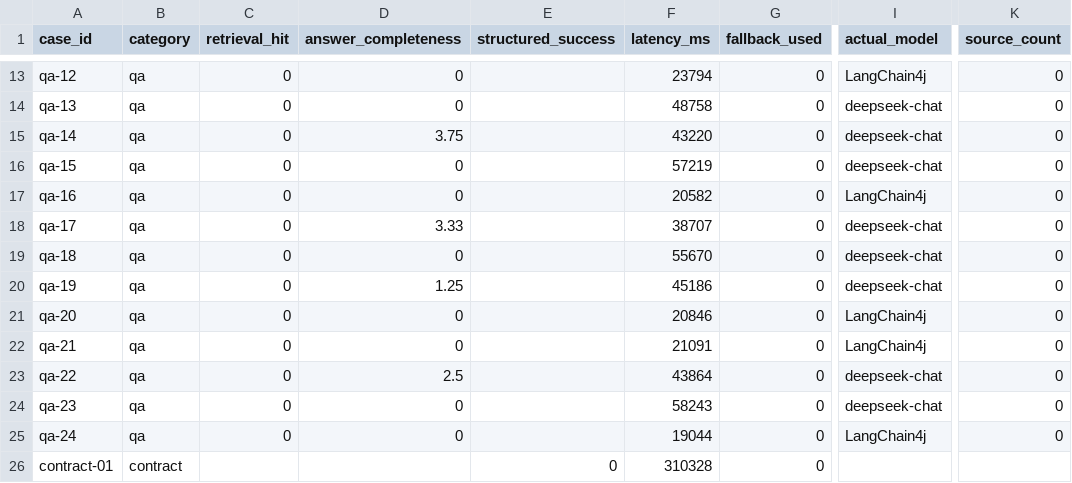
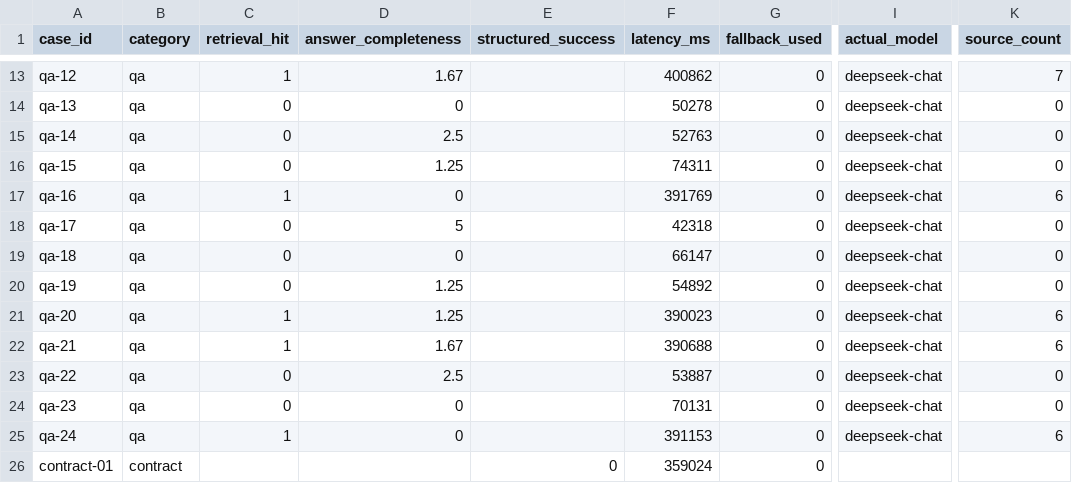
Before and after one commit to HeShen-1/AI-Powered-LegalComplianceAssistant, a CSV file: docs/evaluation/benchmark-results.csv, drawn as a sheet; only a part is shown, gaps mark what is left out; the diff covers the shown part only; the diff names each change by its address in the sheet, - before the commit and + after, or states it on an @@ line.

```diff
--- a/docs/evaluation/benchmark-results.csv
+++ b/docs/evaluation/benchmark-results.csv
-C13 (retrieval_hit): 0
+C13 (retrieval_hit): 1
-D13 (answer_completeness): 0
+D13 (answer_completeness): 1.67
-F13 (latency_ms): 23794
+F13 (latency_ms): 400862
-I13 (actual_model): LangChain4j
+I13 (actual_model): deepseek-chat
-K13 (source_count): 0
+K13 (source_count): 7
-F14 (latency_ms): 48758
+F14 (latency_ms): 50278
-D15 (answer_completeness): 3.75
+D15 (answer_completeness): 2.5
-F15 (latency_ms): 43220
+F15 (latency_ms): 52763
-D16 (answer_completeness): 0
+D16 (answer_completeness): 1.25
-F16 (latency_ms): 57219
+F16 (latency_ms): 74311
-C17 (retrieval_hit): 0
+C17 (retrieval_hit): 1
-F17 (latency_ms): 20582
+F17 (latency_ms): 391769
-I17 (actual_model): LangChain4j
+I17 (actual_model): deepseek-chat
-K17 (source_count): 0
+K17 (source_count): 6
-D18 (answer_completeness): 3.33
+D18 (answer_completeness): 5
-F18 (latency_ms): 38707
+F18 (latency_ms): 42318
-F19 (latency_ms): 55670
+F19 (latency_ms): 66147
-F20 (latency_ms): 45186
+F20 (latency_ms): 54892
-C21:C22 (retrieval_hit): 0
+C21:C22 (retrieval_hit): 1
-D21 (answer_completeness): 0
+D21 (answer_completeness): 1.25
-F21 (latency_ms): 20846
+F21 (latency_ms): 390023
-I21:I22 (actual_model): LangChain4j
+I21:I22 (actual_model): deepseek-chat
-K21:K22 (source_count): 0
+K21:K22 (source_count): 6
-D22 (answer_completeness): 0
+D22 (answer_completeness): 1.67
-F22 (latency_ms): 21091
+F22 (latency_ms): 390688
-F23 (latency_ms): 43864
+F23 (latency_ms): 53887
-F24 (latency_ms): 58243
+F24 (latency_ms): 70131
-C25 (retrieval_hit): 0
+C25 (retrieval_hit): 1
-F25 (latency_ms): 19044
+F25 (latency_ms): 391153
-I25 (actual_model): LangChain4j
+I25 (actual_model): deepseek-chat
-K25 (source_count): 0
+K25 (source_count): 6
-F26 (latency_ms): 310328
+F26 (latency_ms): 359024
```
Also changed, not shown: 36 edited cells elsewhere in this file, 22 other files.
